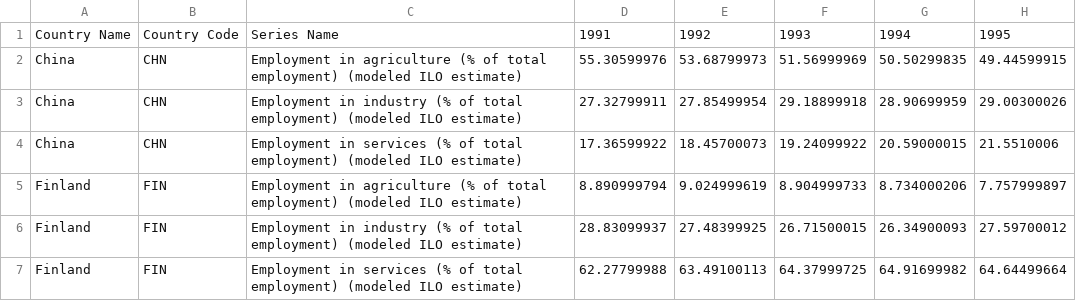
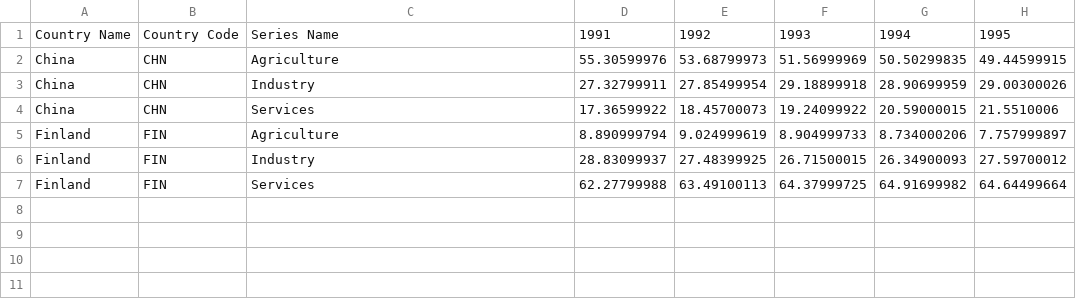
Before and after one commit to kxrtxr/fin_proj_python, a CSV file: employment in sectors.csv, drawn as a sheet; only a part is shown; the diff names each change by its address in the sheet, - before the commit and + after, or states it on an @@ line.

Commit message:
Add files via upload

```diff
--- a/employment in sectors.csv
+++ b/employment in sectors.csv
-C2: Employment in agriculture (% of total employment) (modeled ILO estimate)
+C2: Agriculture
-C3: Employment in industry (% of total employment) (modeled ILO estimate)
+C3: Industry
-C4: Employment in services (% of total employment) (modeled ILO estimate)
+C4: Services
-C5: Employment in agriculture (% of total employment) (modeled ILO estimate)
+C5: Agriculture
-C6: Employment in industry (% of total employment) (modeled ILO estimate)
+C6: Industry
-C7: Employment in services (% of total employment) (modeled ILO estimate)
+C7: Services
```
